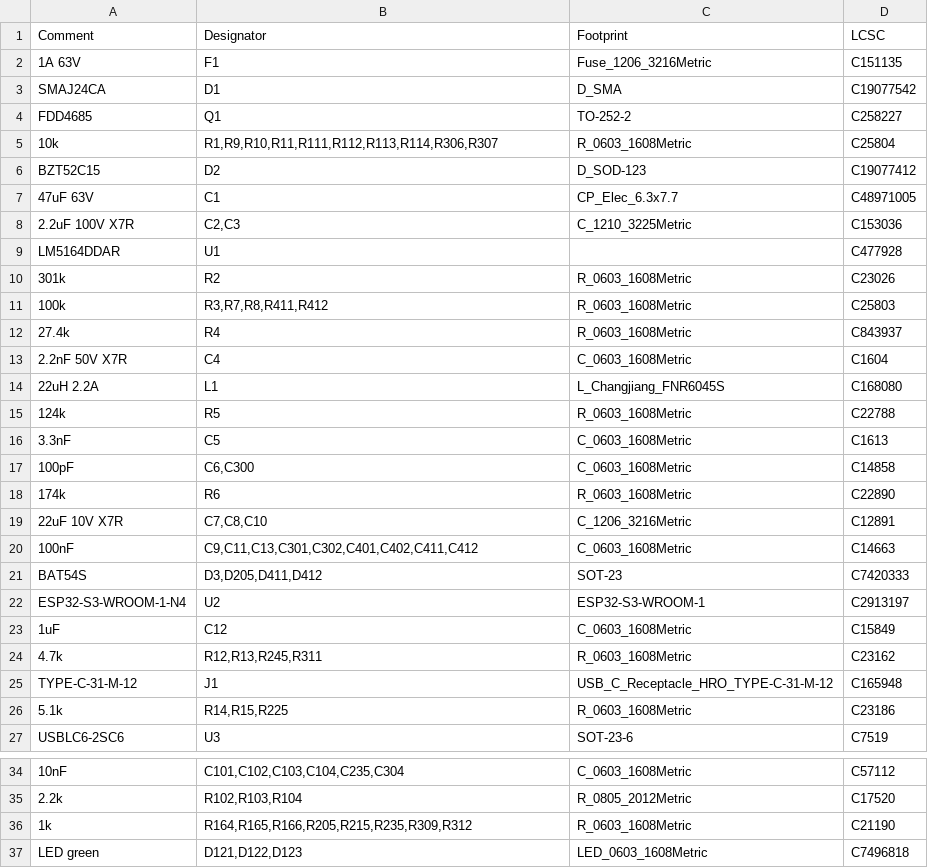
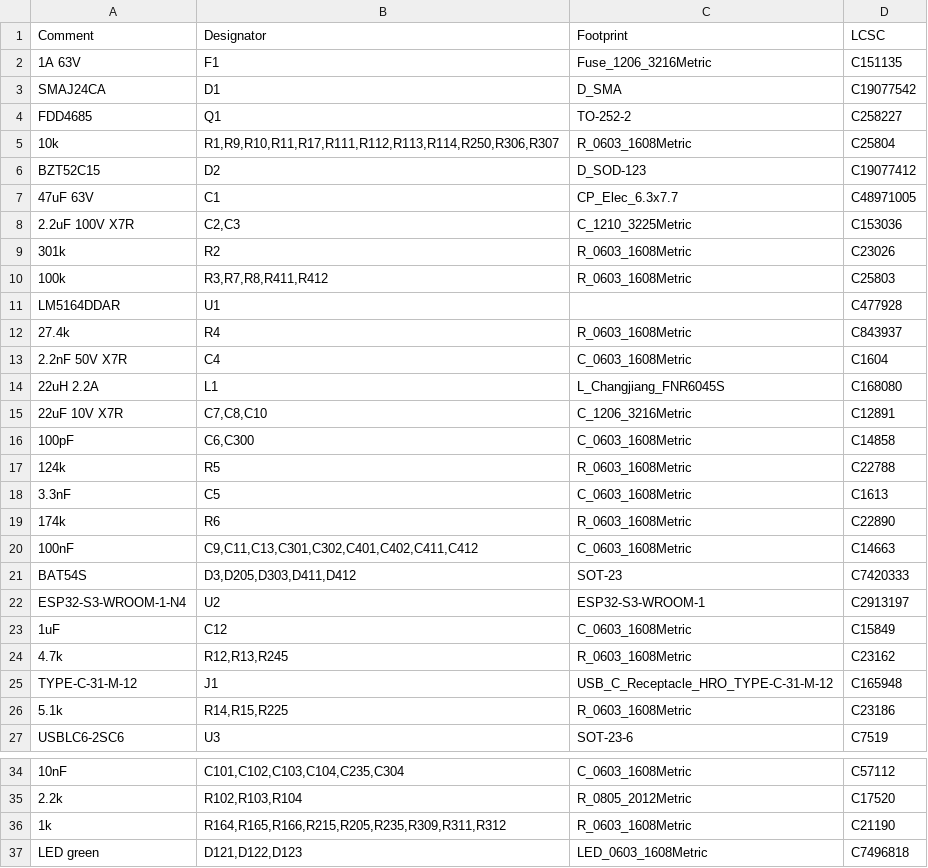
Before and after one commit to hpeyerl/evj55, a CSV file: kicad_projects/chassis_ecu/chassis_ecu_bom_jlc.csv, drawn as a sheet; only a part is shown, gaps mark what is left out; the diff covers the shown part only; the diff names each change by its address in the sheet, - before the commit and + after, or states it on an @@ line.

```diff
--- a/kicad_projects/chassis_ecu/chassis_ecu_bom_jlc.csv
+++ b/kicad_projects/chassis_ecu/chassis_ecu_bom_jlc.csv
-B5 (Designator): R1,R9,R10,R11,R111,R112,R113,R114,R306,R307
+B5 (Designator): R1,R9,R10,R11,R17,R111,R112,R113,R114,R250,R306,R307
@@ row 9 moved to row 11: LM5164DDAR @@
@@ row 19 moved to row 15: 22uF 10V X7R @@
@@ row 17 moved to row 16: 100pF @@
-B21 (Designator): D3,D205,D411,D412
+B21 (Designator): D3,D205,D303,D411,D412
-B24 (Designator): R12,R13,R245,R311
+B24 (Designator): R12,R13,R245
-B36 (Designator): R164,R165,R166,R205,R215,R235,R309,R312
+B36 (Designator): R164,R165,R166,R215,R205,R235,R309,R311,R312
```
Also changed, not shown: 1 moved row elsewhere in this file, 9 other files.
